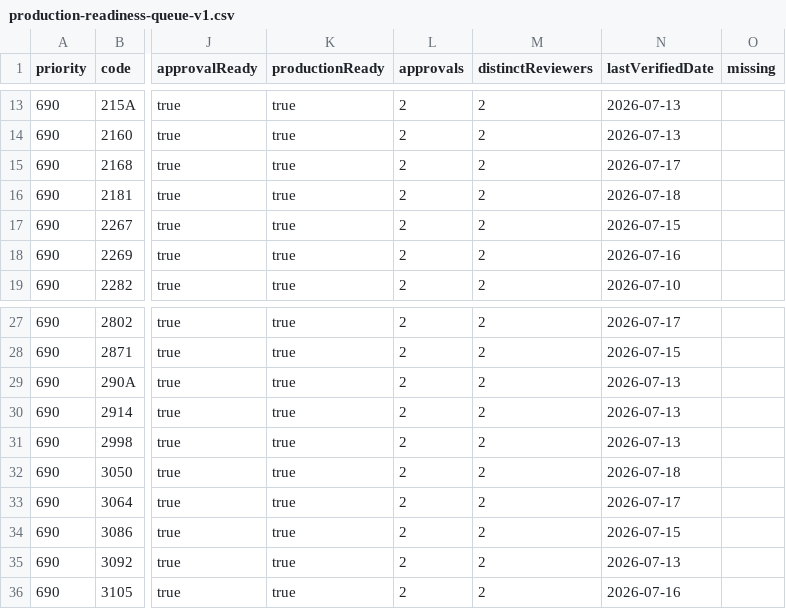
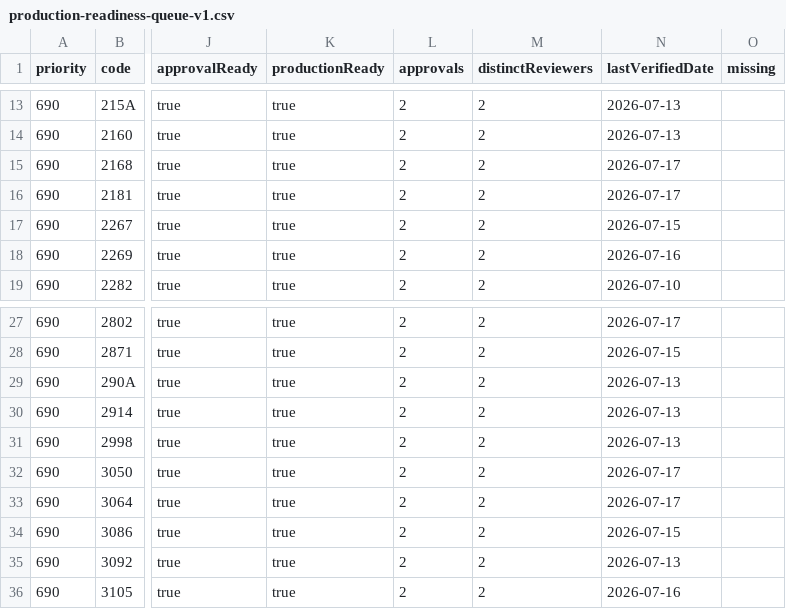
Before and after one commit to M-Osugi1230/chu-kei, a CSV file: operations/production-quality/production-readiness-queue-v1.csv, drawn as a sheet; only a part is shown, gaps mark what is left out; the diff names each change by its address in the sheet, - before the commit and + after, or states it on an @@ line.

```diff
--- a/operations/production-quality/production-readiness-queue-v1.csv
+++ b/operations/production-quality/production-readiness-queue-v1.csv
-N16 (lastVerifiedDate): 2026-07-18
+N16 (lastVerifiedDate): 2026-07-17
-N32 (lastVerifiedDate): 2026-07-18
+N32 (lastVerifiedDate): 2026-07-17
```
Also changed, not shown: 59 other files.
